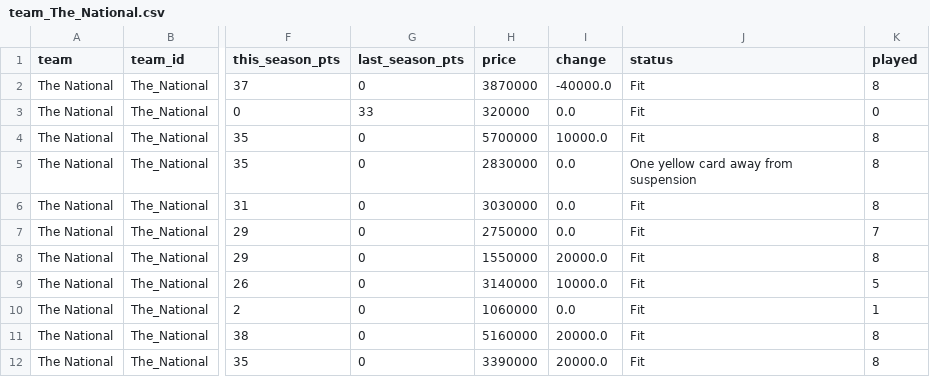
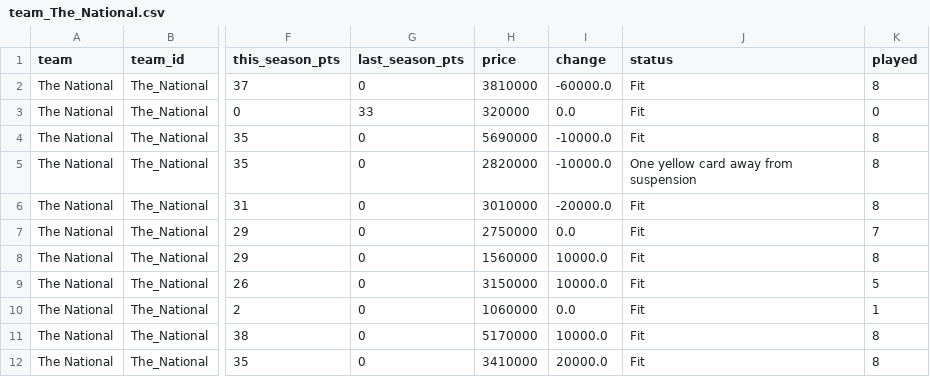
Before and after one commit to nilcrespo/BiwengerBot, a CSV file: csvs/teams/team_The_National.csv, drawn as a sheet; only a part is shown, gaps mark what is left out; the diff covers the shown part only; the diff names each change by its address in the sheet, - before the commit and + after, or states it on an @@ line.

```diff
--- a/csvs/teams/team_The_National.csv
+++ b/csvs/teams/team_The_National.csv
-H2 (price): 3870000
+H2 (price): 3810000
-I2 (change): -40000.0
+I2 (change): -60000.0
-H4 (price): 5700000
+H4 (price): 5690000
-I4 (change): 10000.0
+I4 (change): -10000.0
-H5 (price): 2830000
+H5 (price): 2820000
-I5 (change): 0.0
+I5 (change): -10000.0
-H6 (price): 3030000
+H6 (price): 3010000
-I6 (change): 0.0
+I6 (change): -20000.0
-H8 (price): 1550000
+H8 (price): 1560000
-I8 (change): 20000.0
+I8 (change): 10000.0
-H9 (price): 3140000
+H9 (price): 3150000
-H11 (price): 5160000
+H11 (price): 5170000
-I11 (change): 20000.0
+I11 (change): 10000.0
-H12 (price): 3390000
+H12 (price): 3410000
```
Also changed, not shown: 1 removed row and 16 edited cells elsewhere in this file, csvs/others/market_bid_history_log.csv, csvs/others/market_bids.csv, 15 other files.
